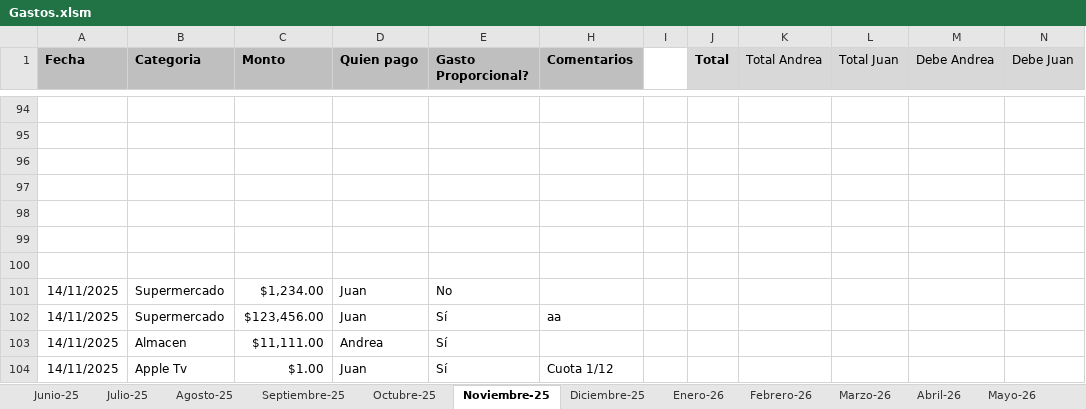
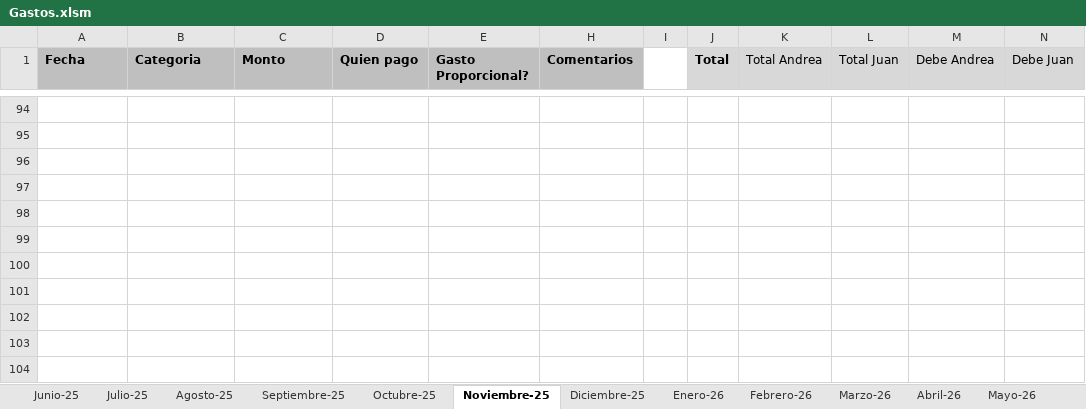
Before and after one commit to elbaterojuan/Gastos, an Excel workbook: Gastos.xlsm, sheet Noviembre-25, drawn as a sheet; only a part is shown, gaps mark what is left out; values as stored, in another font and other column widths than the file's, no borders; conditional formats not drawn; the diff names each change by its address in the sheet, - before the commit and + after, or states it on an @@ line.

```diff
--- a/Gastos.xlsm (sheet Noviembre-25)
+++ b/Gastos.xlsm (sheet Noviembre-25)
-row 101: 14/11/2025 | Supermercado | $1,234.00 | Juan | No
-row 102: 14/11/2025 | Supermercado | $123,456.00 | Juan | Sí | aa
-row 103: 14/11/2025 | Almacen | $11,111.00 | Andrea | Sí
-row 104: 14/11/2025 | Apple Tv | $1.00 | Juan | Sí | Cuota 1/12
```
Also changed, not shown: sheet Septiembre-26, sheet Octubre-26, sheet Agosto-26, sheet Julio-26, sheet Junio-26, sheet Mayo-26, 6 more sheets, other sheet tabs, 1 other file.
